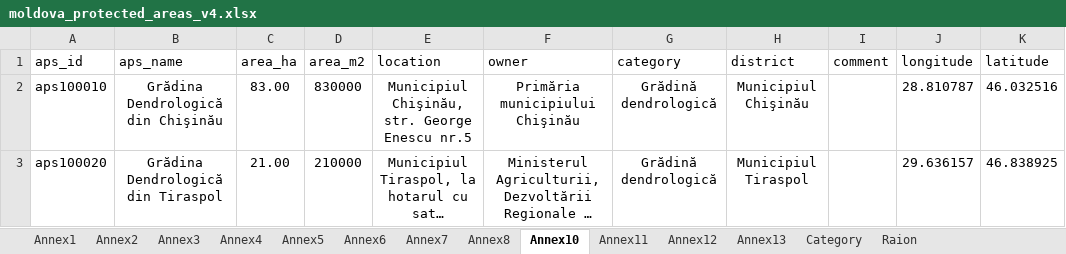
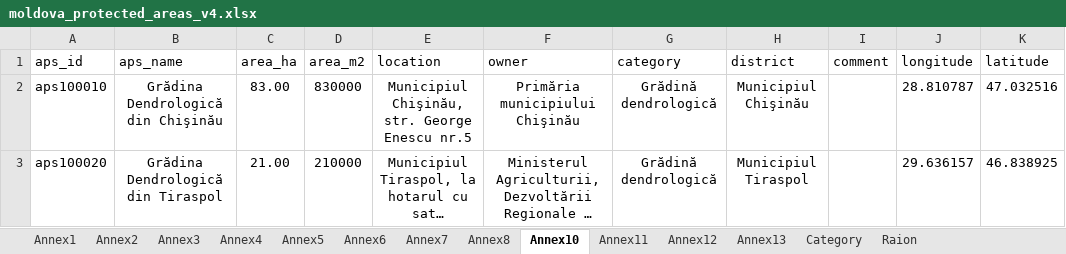
Before and after one commit to vzagaevschi/Data-Analysis-Portfolio, an Excel workbook: Protected Areas/03_Spreadsheet/moldova_protected_areas_v4.xlsx, sheet Annex10, drawn as a sheet; long unchanged cells end in …; values as stored, in another font and other column widths than the file's, no borders; table styles not drawn; the diff names each change by its address in the sheet, - before the commit and + after, or states it on an @@ line.

```diff
--- a/Protected Areas/03_Spreadsheet/moldova_protected_areas_v4.xlsx (sheet Annex10)
+++ b/Protected Areas/03_Spreadsheet/moldova_protected_areas_v4.xlsx (sheet Annex10)
-K2 (latitude): 46.032516
+K2 (latitude): 47.032516
```
Also changed, not shown: 1 other file.
